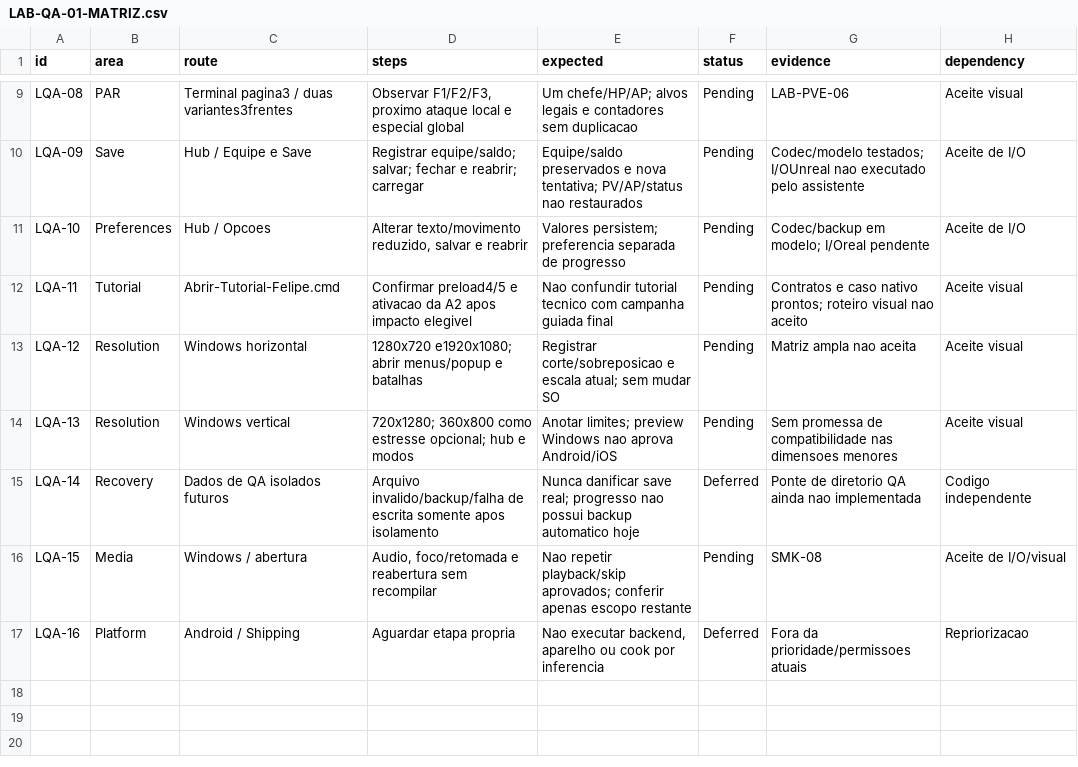
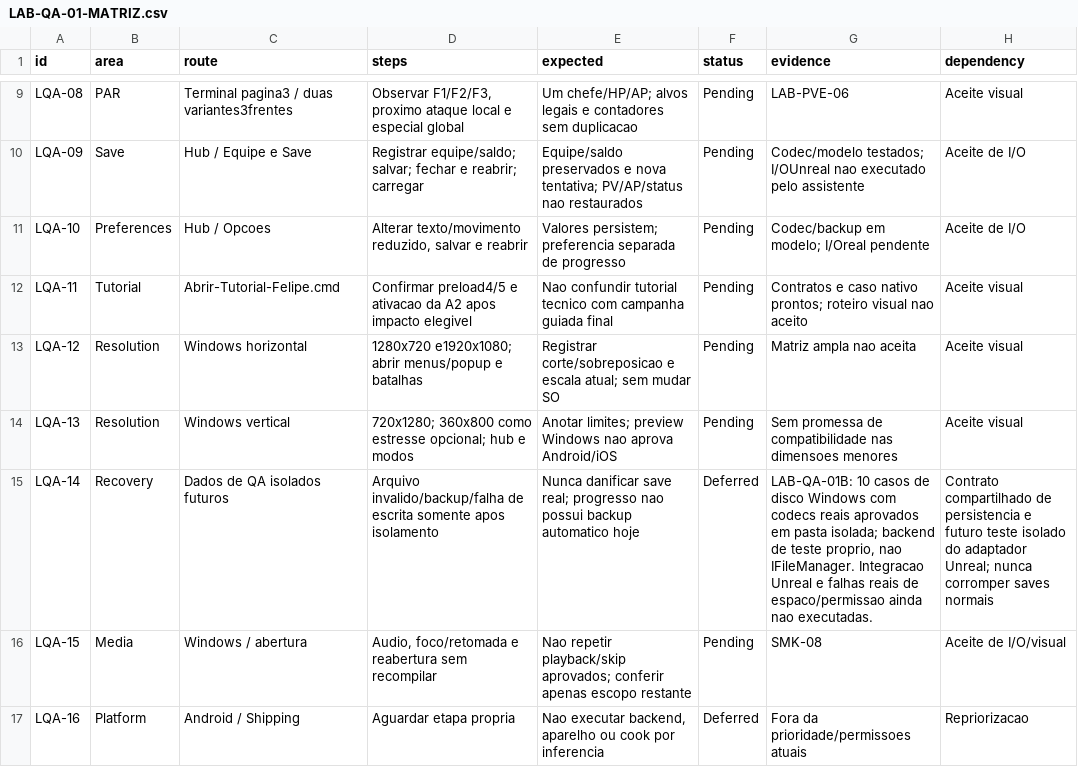
Before and after one commit to FelipeWolves/rpg-urbano, a CSV file: docs/relatorios/atuais/LAB-QA-01-MATRIZ.csv, drawn as a sheet; only a part is shown, gaps mark what is left out.

Commit message:
test(qa): validar persistencia em laboratorio de disco isolado

```diff
--- a/docs/relatorios/atuais/LAB-QA-01-MATRIZ.csv
+++ b/docs/relatorios/atuais/LAB-QA-01-MATRIZ.csv
@@ -14,3 +14,3 @@
 "LQA-13","Resolution","Windows vertical","720x1280; 360x800 como estresse opcional; hub e modos","Anotar limites; preview Windows nao aprova Android/iOS","Pending","Sem promessa de compatibilidade nas dimensoes menores","Aceite visual"
-"LQA-14","Recovery","Dados de QA isolados futuros","Arquivo invalido/backup/falha de escrita somente apos isolamento","Nunca danificar save real; progresso nao possui backup automatico hoje","Deferred","Ponte de diretorio QA ainda nao implementada","Codigo independente"
+"LQA-14","Recovery","Dados de QA isolados futuros","Arquivo invalido/backup/falha de escrita somente apos isolamento","Nunca danificar save real; progresso nao possui backup automatico hoje","Deferred","LAB-QA-01B: 10 casos de disco Windows com codecs reais aprovados em pasta isolada; backend de teste proprio, nao IFileManager. Integracao Unreal e falhas reais de espaco/permissao ainda nao executadas.","Contrato compartilhado de persistencia e futuro teste isolado do adaptador Unreal; nunca corromper saves normais"
 "LQA-15","Media","Windows / abertura","Audio, foco/retomada e reabertura sem recompilar","Nao repetir playback/skip aprovados; conferir apenas escopo restante","Pending","SMK-08","Aceite de I/O/visual"
```
Also changed, not shown: 19 other files.
